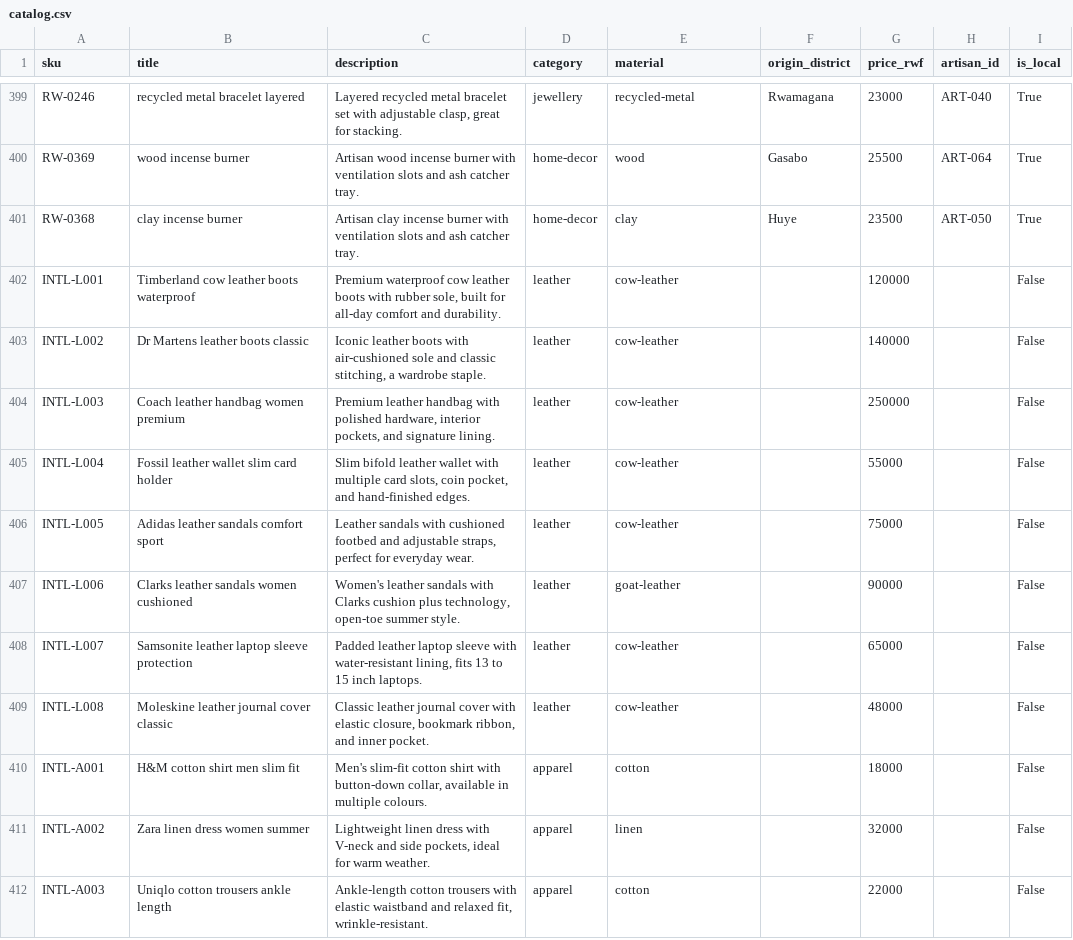
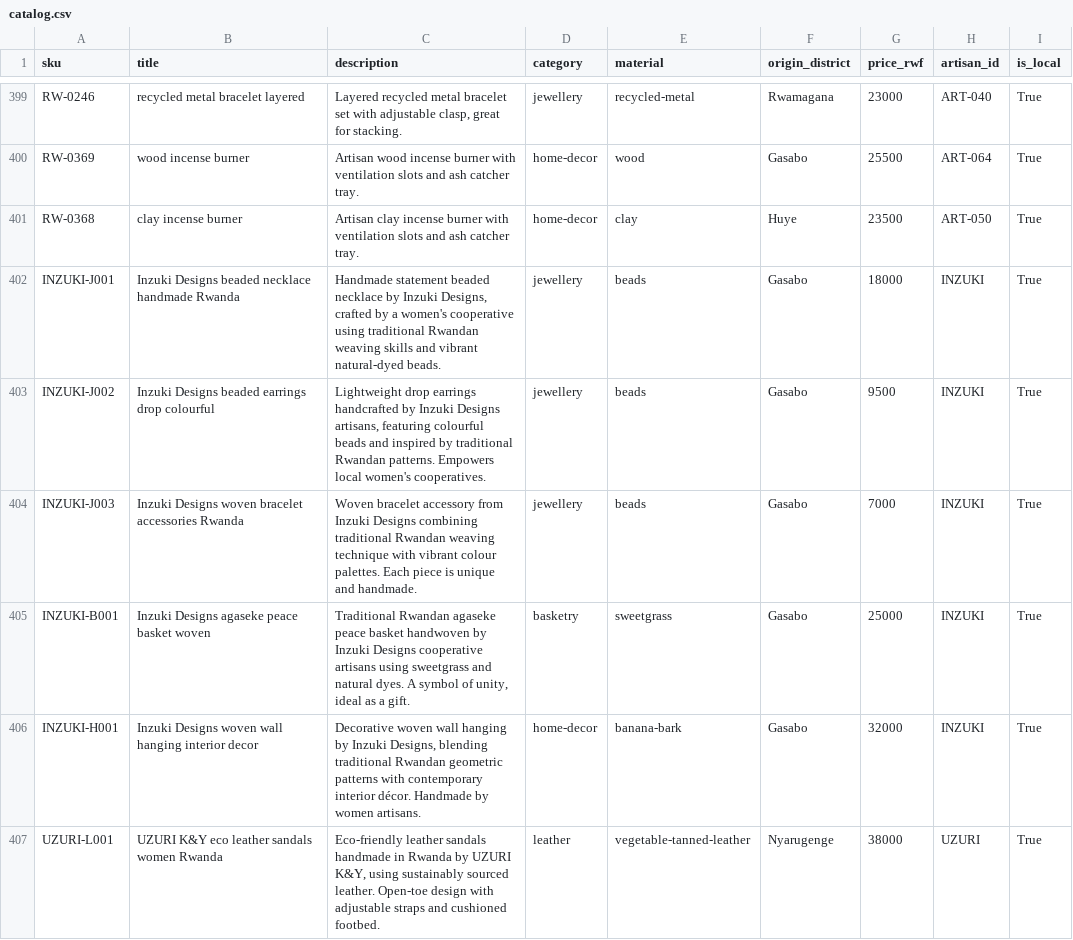
Before and after one commit to DrUkachi/ktt-made-in-rwanda, a CSV file: catalog.csv, drawn as a sheet; only a part is shown, gaps mark what is left out; the shorter side is filled out with more unchanged rows; the diff covers the shown part only.

```diff
--- a/catalog.csv
+++ b/catalog.csv
@@ -401 +401,7 @@ RW-0369,wood incense burner,Artisan wood incense burner with ventilation slots a
 RW-0368,clay incense burner,Artisan clay incense burner with ventilation slots and ash catcher tray.,home-decor,clay,Huye,23500,ART-050,True
+INZUKI-J001,Inzuki Designs beaded necklace handmade Rwanda,"Handmade statement beaded necklace by Inzuki Designs, crafted by a women's cooperative using traditional Rwandan weaving skills and vibrant natural-dyed beads.",jewellery,beads,Gasabo,18000,INZUKI,True
+INZUKI-J002,Inzuki Designs beaded earrings drop colourful,"Lightweight drop earrings handcrafted by Inzuki Designs artisans, featuring colourful beads and inspired by traditional Rwandan patterns. Empowers local women's cooperatives.",jewellery,beads,Gasabo,9500,INZUKI,True
+INZUKI-J003,Inzuki Designs woven bracelet accessories Rwanda,Woven bracelet accessory from Inzuki Designs combining traditional Rwandan weaving technique with vibrant colour palettes. Each piece is unique and handmade.,jewellery,beads,Gasabo,7000,INZUKI,True
+INZUKI-B001,Inzuki Designs agaseke peace basket woven,"Traditional Rwandan agaseke peace basket handwoven by Inzuki Designs cooperative artisans using sweetgrass and natural dyes. A symbol of unity, ideal as a gift.",basketry,sweetgrass,Gasabo,25000,INZUKI,True
+INZUKI-H001,Inzuki Designs woven wall hanging interior decor,"Decorative woven wall hanging by Inzuki Designs, blending traditional Rwandan geometric patterns with contemporary interior décor. Handmade by women artisans.",home-decor,banana-bark,Gasabo,32000,INZUKI,True
+UZURI-L001,UZURI K&Y eco leather sandals women Rwanda,"Eco-friendly leather sandals handmade in Rwanda by UZURI K&Y, using sustainably sourced leather. Open-toe design with adjustable straps and cushioned footbed.",leather,vegetable-tanned-leather,Nyarugenge,38000,UZURI,True
```
Also changed, not shown: 6 added rows and 2 removed rows elsewhere in this file, click_log.csv, queries.csv, 1 other file.
